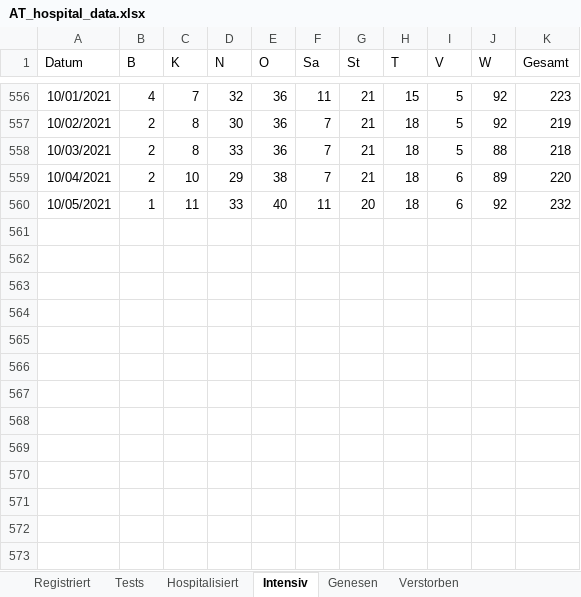
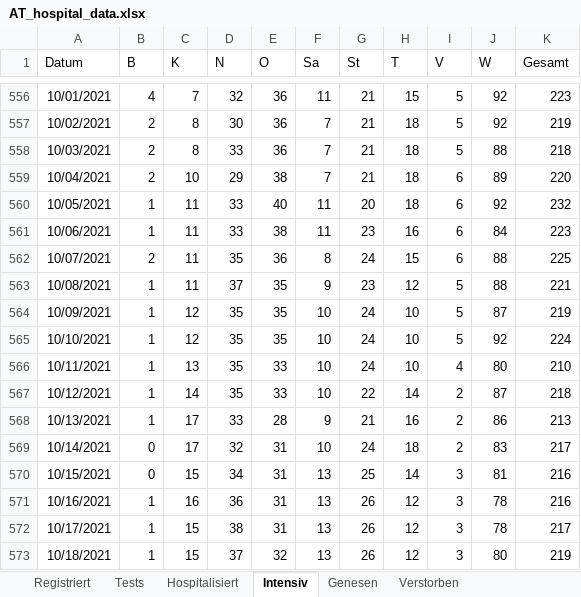
Before and after one commit to asjadnaqvi/Austria-COVID-19-Tracker, an Excel workbook: raw/AT_hospital_data.xlsx, sheet Intensiv, drawn as a sheet; only a part is shown, gaps mark what is left out; values as stored, in another font and other column widths than the file's, no borders; table styles not drawn; the diff names each change by its address in the sheet, - before the commit and + after, or states it on an @@ line.

```diff
--- a/raw/AT_hospital_data.xlsx (sheet Intensiv)
+++ b/raw/AT_hospital_data.xlsx (sheet Intensiv)
+row 561: 10/06/2021 | 1 | 11 | 33 | 38 | 11 | 23 | 16 | 6 | 84 | 223
+row 562: 10/07/2021 | 2 | 11 | 35 | 36 | 8 | 24 | 15 | 6 | 88 | 225
+row 563: 10/08/2021 | 1 | 11 | 37 | 35 | 9 | 23 | 12 | 5 | 88 | 221
+row 564: 10/09/2021 | 1 | 12 | 35 | 35 | 10 | 24 | 10 | 5 | 87 | 219
+row 565: 10/10/2021 | 1 | 12 | 35 | 35 | 10 | 24 | 10 | 5 | 92 | 224
+row 566: 10/11/2021 | 1 | 13 | 35 | 33 | 10 | 24 | 10 | 4 | 80 | 210
+row 567: 10/12/2021 | 1 | 14 | 35 | 33 | 10 | 22 | 14 | 2 | 87 | 218
+row 568: 10/13/2021 | 1 | 17 | 33 | 28 | 9 | 21 | 16 | 2 | 86 | 213
+row 569: 10/14/2021 | 0 | 17 | 32 | 31 | 10 | 24 | 18 | 2 | 83 | 217
+row 570: 10/15/2021 | 0 | 15 | 34 | 31 | 13 | 25 | 14 | 3 | 81 | 216
+row 571: 10/16/2021 | 1 | 16 | 36 | 31 | 13 | 26 | 12 | 3 | 78 | 216
+row 572: 10/17/2021 | 1 | 15 | 38 | 31 | 13 | 26 | 12 | 3 | 78 | 217
+row 573: 10/18/2021 | 1 | 15 | 37 | 32 | 13 | 26 | 12 | 3 | 80 | 219
```
Also changed, not shown: sheet Hospitalisiert, sheet Verstorben, sheet Genesen, sheet Registriert, sheet Tests, 43 other files.
